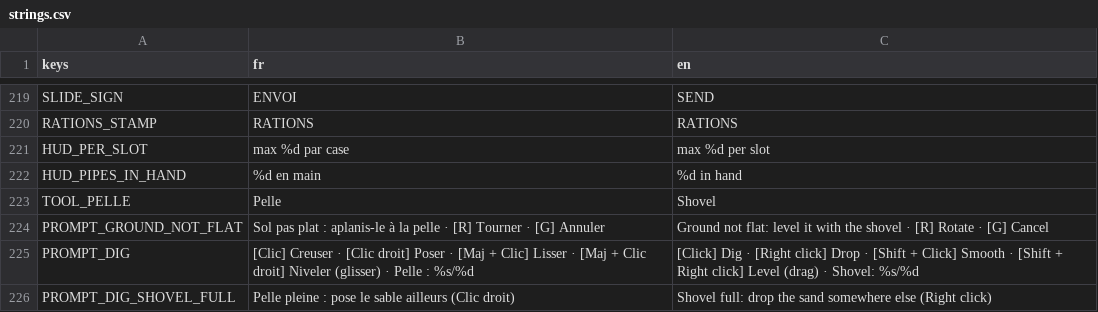
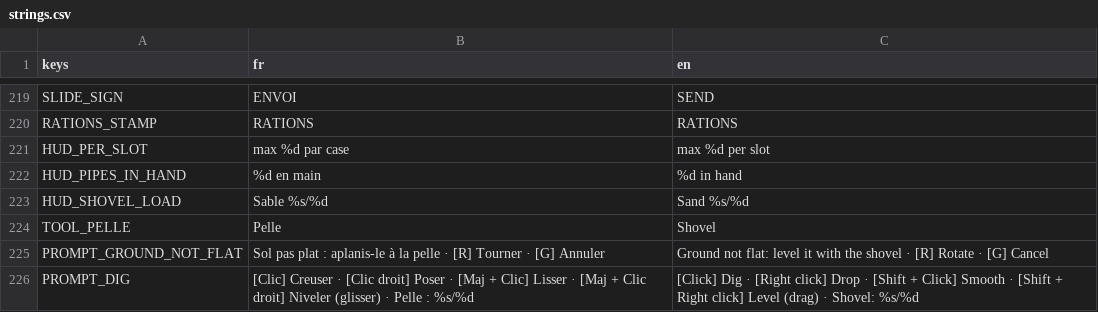
Before and after one commit to OthmaneWahbi/Drain-The-Ocean, a CSV file: game/localization/strings.csv, drawn as a sheet; only a part is shown, gaps mark what is left out; the shorter side is filled out with more unchanged rows.

```diff
--- a/game/localization/strings.csv
+++ b/game/localization/strings.csv
@@ -222,2 +222,3 @@ HUD_PER_SLOT,max %d par case,max %d per slot
 HUD_PIPES_IN_HAND,%d en main,%d in hand
+HUD_SHOVEL_LOAD,Sable %s/%d,Sand %s/%d
 TOOL_PELLE,Pelle,Shovel
```
Also changed, not shown: 16 other files.
